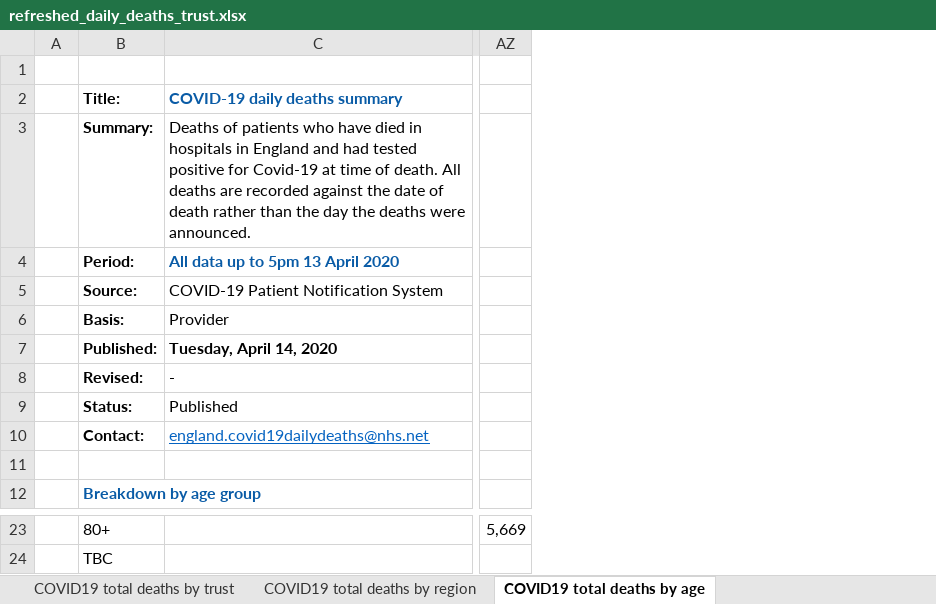
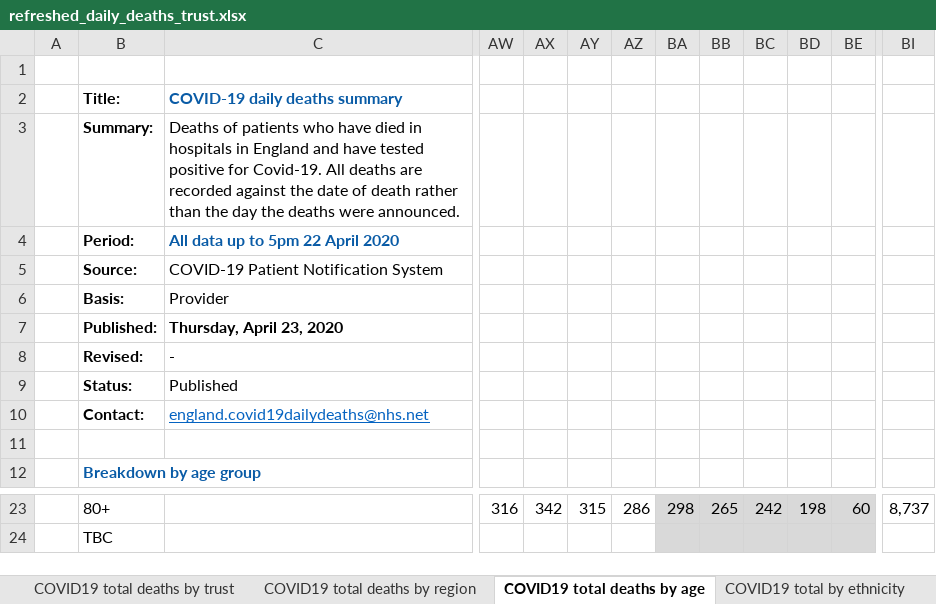
Before and after one commit to psychty/another_covid_repo, an Excel workbook: refreshed_daily_deaths_trust.xlsx, sheet COVID19 total deaths by age, drawn as a sheet; only a part is shown, gaps mark what is left out; values as stored, in another font and other column widths than the file's, no borders; removed rows and columns are numbered as before the commit, all else as after; the diff covers the shown part only; the diff names each change by its address in the sheet, - before the commit and + after, or states it on an @@ line.

Commit message:
Trust mortality data capture

```diff
--- a/refreshed_daily_deaths_trust.xlsx (sheet COVID19 total deaths by age)
+++ b/refreshed_daily_deaths_trust.xlsx (sheet COVID19 total deaths by age)
+sheet tab: COVID19 total by ethnicity
+column AW, row 23: 316
+column AX, row 23: 342
+column AY, row 23: 315
+column AZ, row 23: 286
+column BA, row 23: 298
+column BB, row 23: 265
+column BC, row 23: 242
+column BD, row 23: 198
+column BE, row 23: 60
-column AZ, row 23: 5,669
+column BI, row 23: 8,737
-C3: …England and had tested positive for Covid-19 at time of death. All deaths…
+C3: …England and have tested positive for Covid-19. All deaths…
-C4: All data up to 5pm 13 April 2020
+C4: All data up to 5pm 22 April 2020
-C7: Tuesday, April 14, 2020
+C7: Thursday, April 23, 2020
```
Also changed, not shown: 110 edited cells and cell formats elsewhere in this sheet, sheet COVID19 total deaths by trust, sheet COVID19 total deaths by region, other sheet tabs, charts or pictures, 2 other files.
